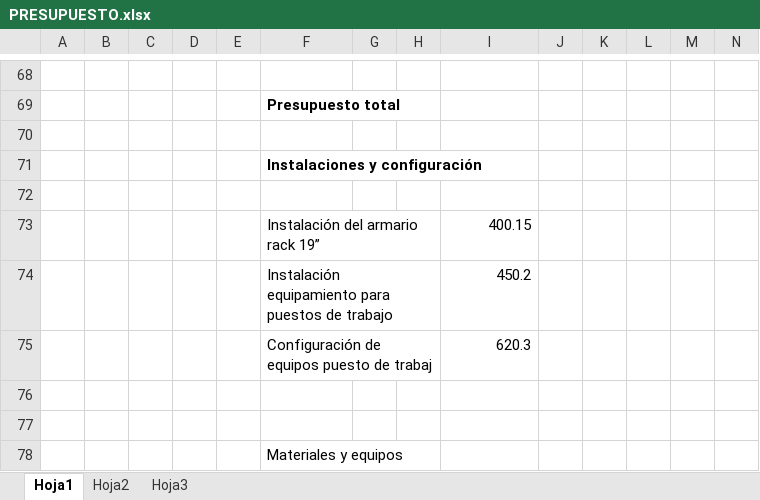
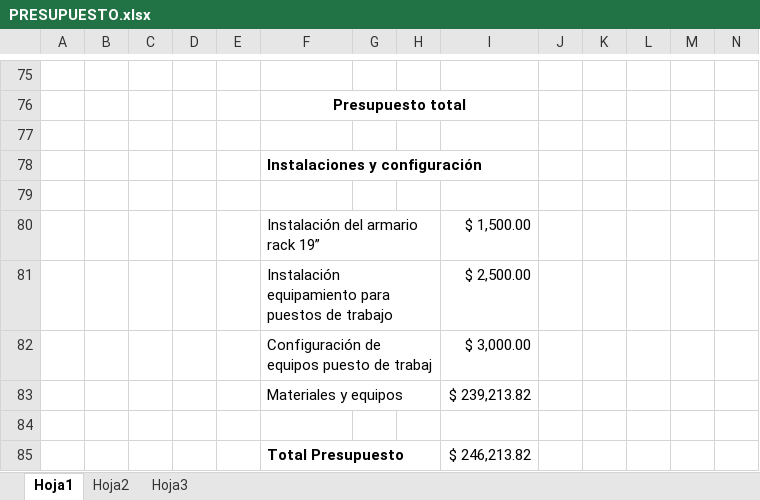
Before and after one commit to gabrielgag89/adm-recursos-2012, an Excel workbook: CABLEADO ESTRUCTURADO/PRESUPUESTO.xlsx, sheet Hoja1, drawn as a sheet; only a part is shown, gaps mark what is left out; values as stored, in another font and other column widths than the file's, no borders; removed rows and columns are numbered as before the commit, all else as after; the diff covers the shown part only; the diff names each change by its address in the sheet, - before the commit and + after, or states it on an @@ line.

```diff
--- a/CABLEADO ESTRUCTURADO/PRESUPUESTO.xlsx (sheet Hoja1)
+++ b/CABLEADO ESTRUCTURADO/PRESUPUESTO.xlsx (sheet Hoja1)
-F76 alignment: left
+F76 alignment: center
+F76:I76 merged
-I80: 400.15
+I80: $ 1,500.00
-I81: 450.2
+I81: $ 2,500.00
-I82: 620.3
+I82: $ 3,000.00
+row 83:  |  |  |  |  | Materiales y equipos |  |  | $ 239,213.82
-row 85: (empty)
+row 85:  |  |  |  |  | Total Presupuesto |  |  | $ 246,213.82
-row 78:  |  |  |  |  | Materiales y equipos
```
Also changed, not shown: 64 added rows, 57 removed rows, 2 moved rows, 1 edited cell and merged cells elsewhere in this sheet, formulas that keep their value.
